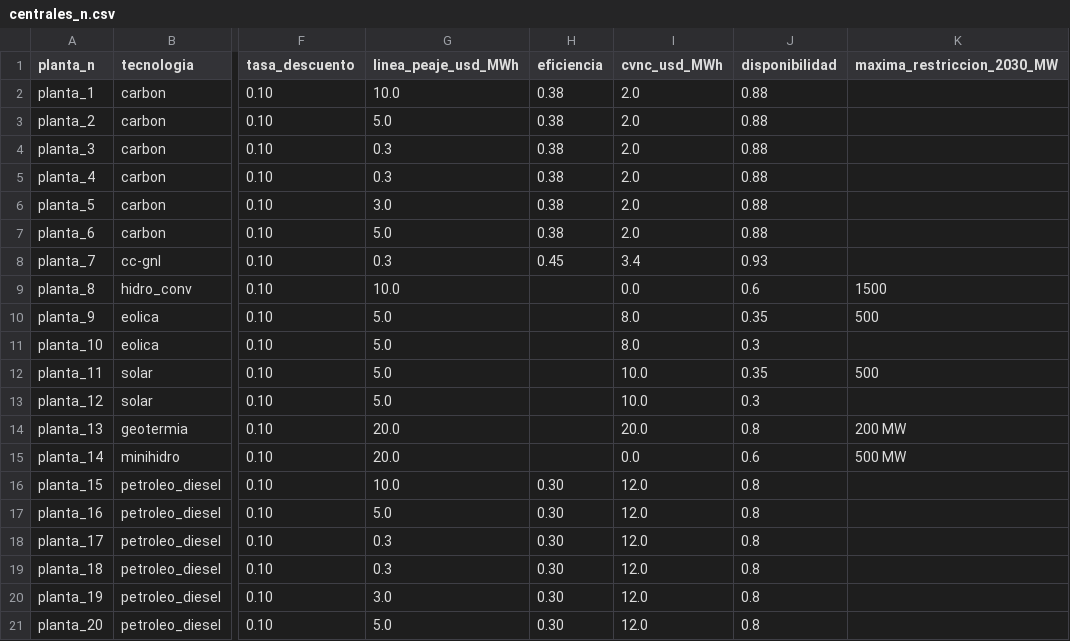
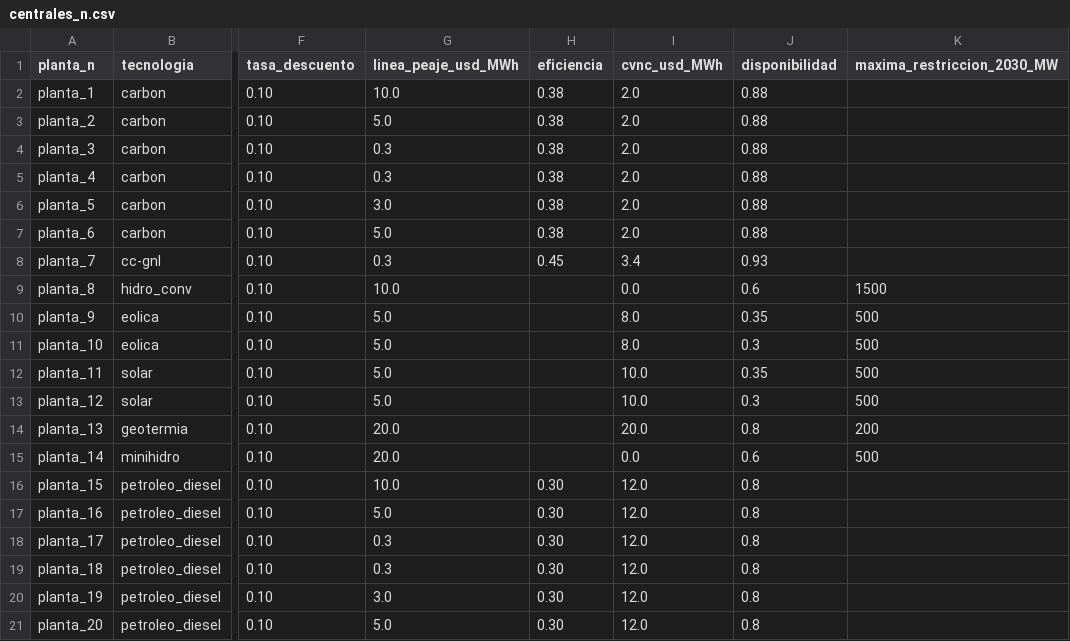
Before and after one commit to RadiosMark/Tareas_Economed, a CSV file: T1/centrales_n.csv, drawn as a sheet; only a part is shown, gaps mark what is left out; the diff names each change by its address in the sheet, - before the commit and + after, or states it on an @@ line.

```diff
--- a/T1/centrales_n.csv
+++ b/T1/centrales_n.csv
-K11 (maxima_restriccion_2030_MW): (empty)
+K11 (maxima_restriccion_2030_MW): 500
-K13 (maxima_restriccion_2030_MW): (empty)
+K13 (maxima_restriccion_2030_MW): 500
-K14 (maxima_restriccion_2030_MW): 200 MW
+K14 (maxima_restriccion_2030_MW): 200
-K15 (maxima_restriccion_2030_MW): 500 MW
+K15 (maxima_restriccion_2030_MW): 500
```
Also changed, not shown: 6 other files.
